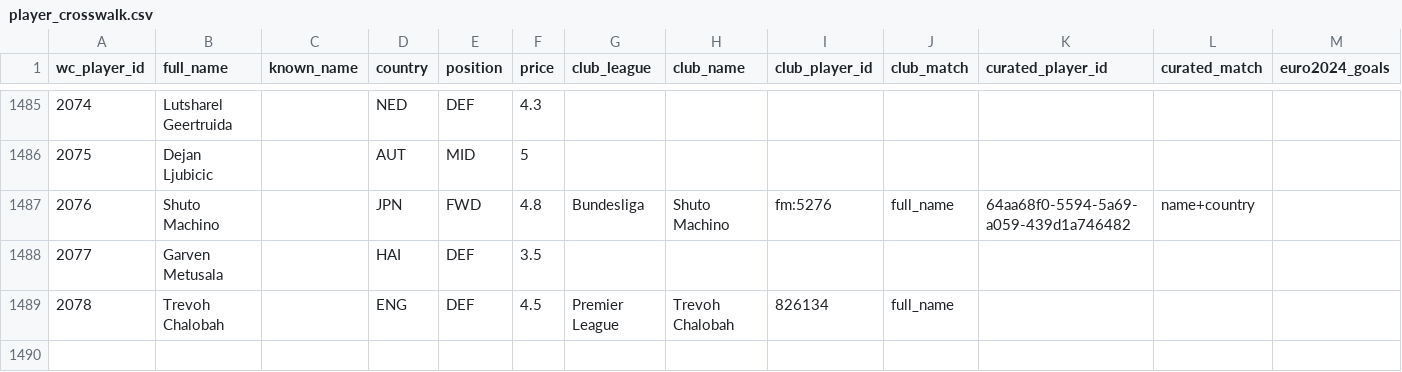
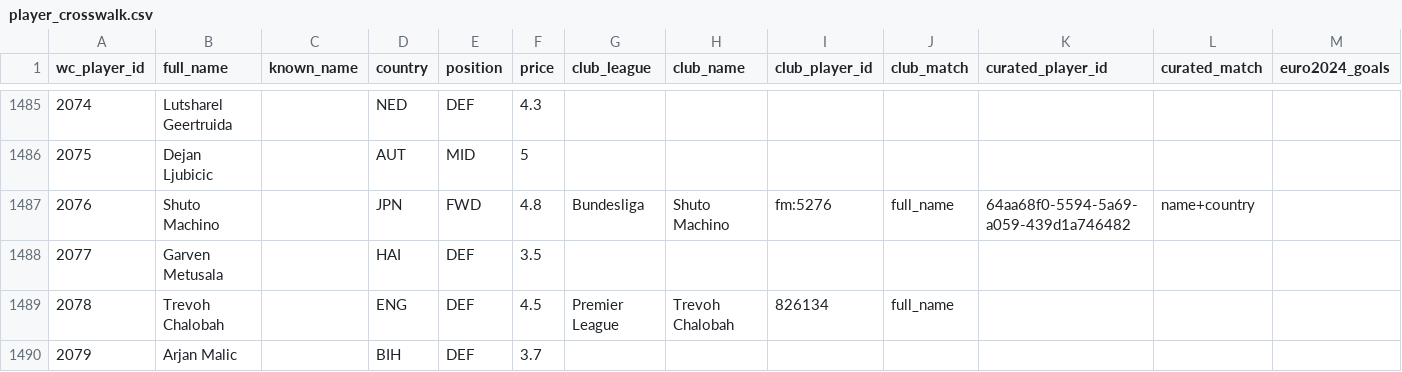
Before and after one commit to bernardofale/nazario, a CSV file: data/processed/player_crosswalk.csv, drawn as a sheet; only a part is shown, gaps mark what is left out; the diff names each change by its address in the sheet, - before the commit and + after, or states it on an @@ line.

```diff
--- a/data/processed/player_crosswalk.csv
+++ b/data/processed/player_crosswalk.csv
+row 1490: 2079 | Arjan Malic |  | BIH | DEF | 3.7
```
Also changed, not shown: data/processed/matches_international.csv, data/processed/wc2026_results.csv, 8 other files.
